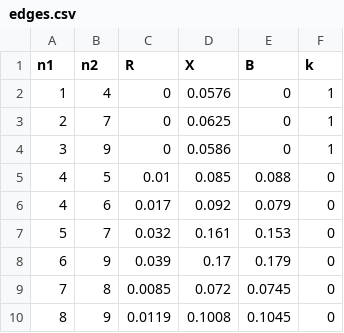
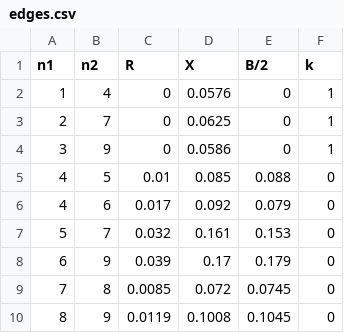
Before and after one commit to CismonX/arma-flow, a CSV file: examples/3-gen-9-nodes/edges.csv, drawn as a sheet.

Commit message:
Update examples, fix bug, use `mat` instead of `dmat`.

```diff
--- a/examples/3-gen-9-nodes/edges.csv
+++ b/examples/3-gen-9-nodes/edges.csv
@@ -1,2 +1,2 @@
-n1,n2,R,X,B,k
+n1,n2,R,X,B/2,k
 1,4,0,0.0576,0,1
```
Also changed, not shown: examples/New-England-10-gen-39-nodes/edges.csv, 6 other files.
